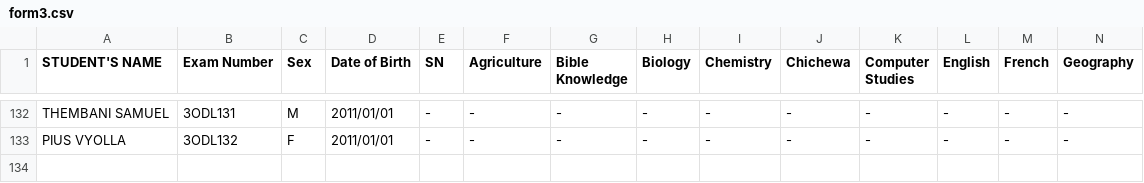
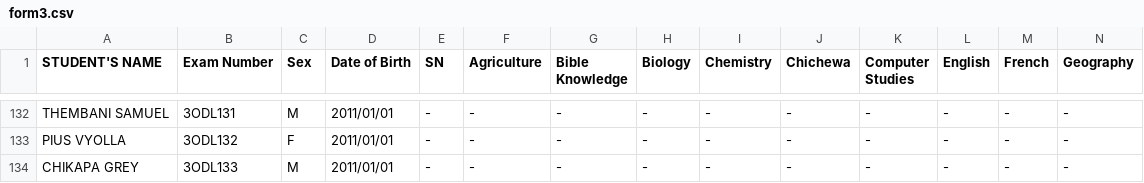
Before and after one commit to enitac/en1, a CSV file: form3.csv, drawn as a sheet; only a part is shown, gaps mark what is left out; rows hold the shown columns only; the diff names each change by its address in the sheet, - before the commit and + after, or states it on an @@ line.

Commit message:
Added student: CHIKAPA GREY (3ODL133) to form3

```diff
--- a/form3.csv
+++ b/form3.csv
+row 134: CHIKAPA GREY | 3ODL133 | M | 2011/01/01 | - | - | - | - | - | - | - | - | - | -
```
